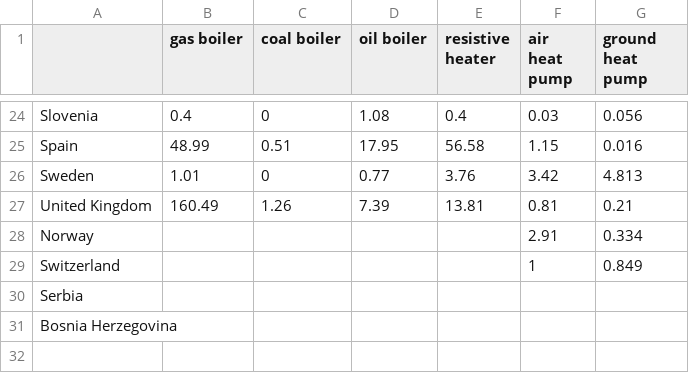
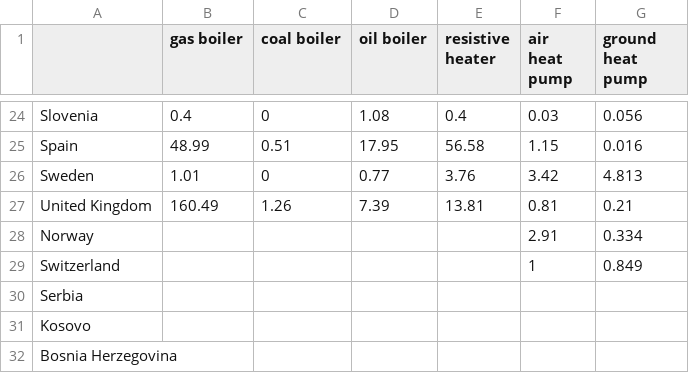
Before and after one commit to ayshaC/pypsa-eur, a CSV file: data/existing_infrastructure/existing_heating_raw.csv, drawn as a sheet; only a part is shown, gaps mark what is left out.

Commit message:
resolve Kosovo (XK) as separate country (#1249)
* resolve Kosovo (XK) as separate country

* [pre-commit.ci] auto fixes from pre-commit.com hooks

for more information, see https://pre-commit.ci

* fillna

* add missing key in data/existing_infrastructure/existing_heating_raw.csv

---------

Co-authored-by: pre-commit-ci[bot] <66853113+pre-commit-ci[bot]@users.noreply.github.com>

```diff
--- a/data/existing_infrastructure/existing_heating_raw.csv
+++ b/data/existing_infrastructure/existing_heating_raw.csv
@@ -30,2 +30,3 @@ Switzerland,,,,,1,0.849
 Serbia,,,,,,
+Kosovo,,,,,,
 Bosnia Herzegovina,,,,,,
```
Also changed, not shown: data/district_heat_share.csv, data/era5-annual-HDD-per-country.csv, 15 other files.
